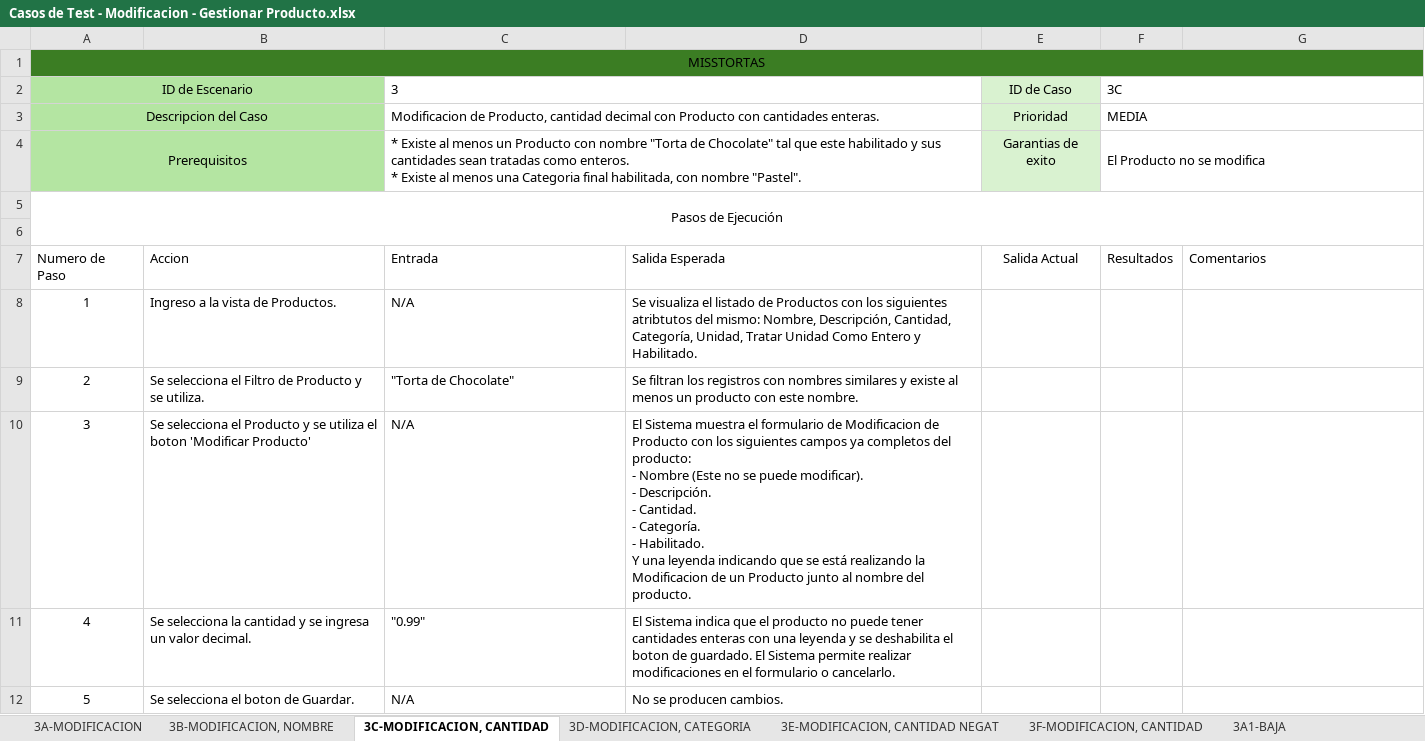
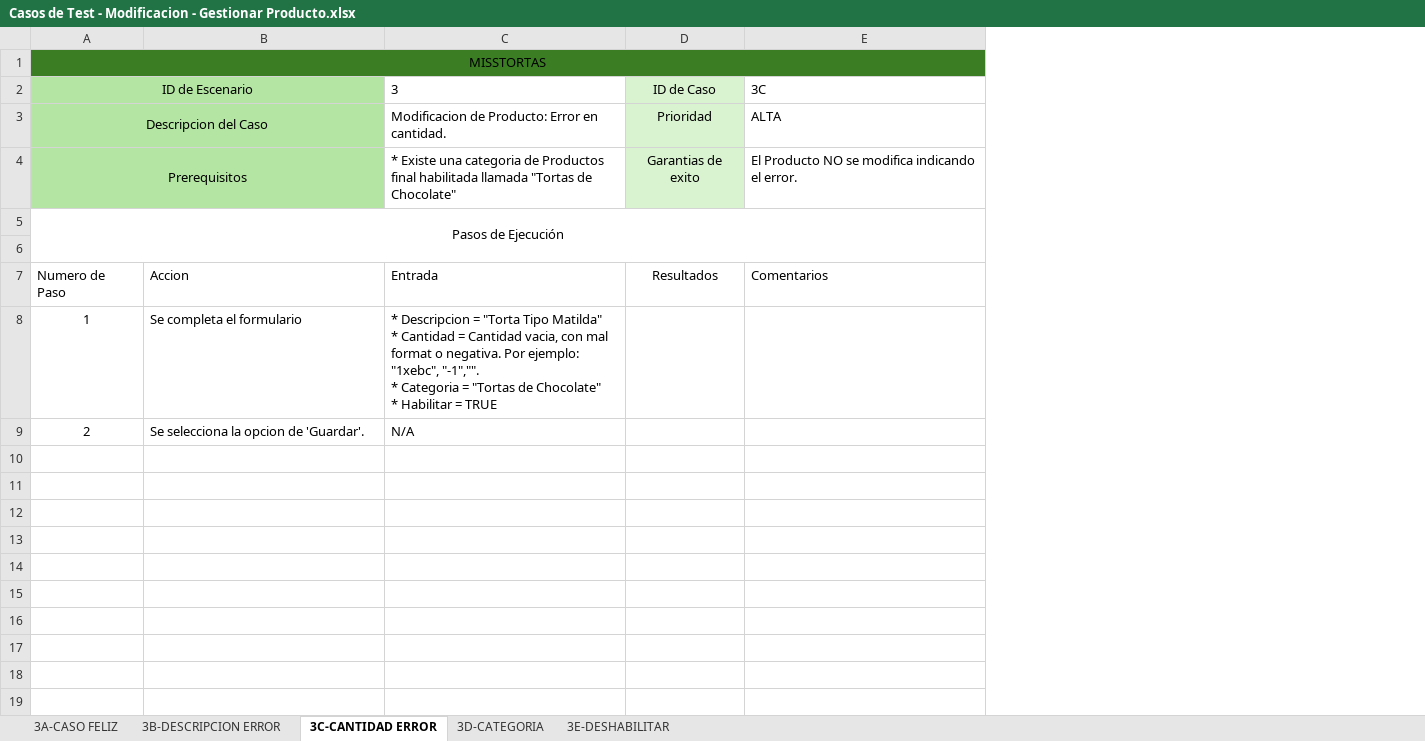
Before and after one commit to elelouch/MissTortas-Bakery, an Excel workbook: IngSoftware/propuesta/CasosDeTests/Casos de Test - Modificacion - Gestionar Producto.xlsx, sheet 3C-CANTIDAD ERROR, drawn as a sheet; values as stored, in another font and other column widths than the file's, no borders; table styles not drawn; removed rows and columns are numbered as before the commit, all else as after; ↵ is a line break in a cell; the diff names each change by its address in the sheet, - before the commit and + after, or states it on an @@ line.

```diff
--- a/IngSoftware/propuesta/CasosDeTests/Casos de Test - Modificacion - Gestionar Producto.xlsx (sheet 3C-CANTIDAD ERROR)
+++ b/IngSoftware/propuesta/CasosDeTests/Casos de Test - Modificacion - Gestionar Producto.xlsx (sheet 3C-CANTIDAD ERROR)
-sheet tab: 3A-MODIFICACION
+sheet tab: 3A-CASO FELIZ
-sheet tab: 3B-MODIFICACION, NOMBRE
+sheet tab: 3B-DESCRIPCION ERROR
-sheet tab: 3C-MODIFICACION, CANTIDAD
+sheet tab: 3C-CANTIDAD ERROR
-sheet tab: 3D-MODIFICACION, CATEGORIA
+sheet tab: 3D-CATEGORIA
-sheet tab: 3F-MODIFICACION, CANTIDAD
+sheet tab: 3E-DESHABILITAR
-sheet tab: 3E-MODIFICACION, CANTIDAD NEGAT
-sheet tab: 3A1-BAJA
-column D, rows 7-9: Salida Esperada | Se visualiza el listado de Productos con los siguientes atribtutos del mismo: Nombre, Descripción, Cantidad, Categoría, Unidad, Tratar Unidad Como Entero y Habilitado. | Se filtran los registros con nombres similares y existe al menos un producto con este nombre.
-column F (3C), rows 3-7: MEDIA | El Producto no se modifica |  |  | Resultados
-C2:D2 merged
-E2: (empty)
+E2: 3C
-C3 (3): Modificacion de Producto, cantidad decimal con Producto con cantidades enteras.
+C3 (3): Modificacion de Producto: Error en cantidad.
-C3:D3 merged
-E3 (3C): (empty)
+E3 (3C): ALTA
-C4 (3): * Existe al menos un Producto con nombre "Torta de Chocolate" tal que este habilitado y sus cantidades sean tratadas como enteros. ↵ * Existe al menos una Categoria final habilitada, con nombre "Pastel".
+C4 (3): * Existe una categoria de Productos final habilitada llamada "Tortas de Chocolate"
-C4:D4 merged
-E4 (3C): (empty)
+E4 (3C): El Producto NO se modifica indicando el error.
-D7 (ID de Caso): Salida Actual
+D7 (ID de Caso): Resultados
-B8: Ingreso a la vista de Productos.
+B8: Se completa el formulario
-C8 (3): N/A
+C8 (3): * Descripcion = "Torta Tipo Matilda" ↵ * Cantidad = Cantidad vacia, con mal format o negativa. Por ejemplo: "1xebc", "-1","". ↵ * Categoria = "Tortas de Chocolate" ↵ * Habilitar = TRUE
-B9: Se selecciona el Filtro de Producto y se utiliza.
+B9: Se selecciona la opcion de 'Guardar'.
-C9 (3): "Torta de Chocolate"
+C9 (3): N/A
-row 10: 3 | Se selecciona el Producto y se utiliza el boton 'Modificar Producto' | N/A | El Sistema muestra el formulario de Modificacion de Producto con los siguientes campos ya completos del producto: ↵ - Nombre (Este no se puede modificar). ↵ - Descripción. ↵ - Cantidad. ↵ - Categoría. ↵ - Habilitado. ↵ Y una leyenda indicando que se está realizando la Modificacion de un Producto junto al nombre del producto.
-row 11: 4 | Se selecciona la cantidad y se ingresa un valor decimal. | "0.99" | El Sistema indica que el producto no puede tener cantidades enteras con una leyenda y se deshabilita el boton de guardado. El Sistema permite realizar modificaciones en el formulario o cancelarlo.
-row 12: 5 | Se selecciona el boton de Guardar. | N/A | No se producen cambios.
```
Also changed, not shown: sheet 3B-DESCRIPCION ERROR, sheet 3D-CATEGORIA, sheet 3E-DESHABILITAR, sheet 3A-CASO FELIZ, other sheet tabs, IngSoftware/propuesta/CasosDeTests/Casos de Test - Alta - Gestionar Producto.xlsx, 5 other files.
